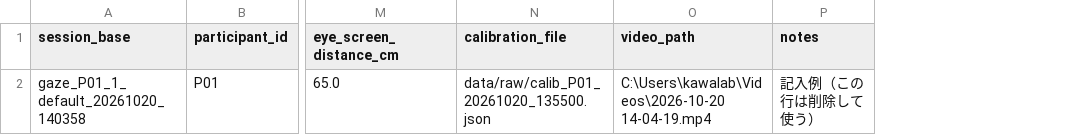
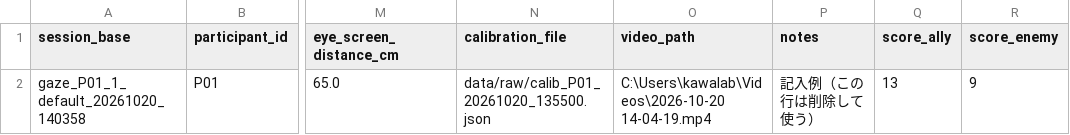
Before and after one commit to 1304455/fps-gaze-research_2026, a CSV file: docs/templates/sessions_manifest_template.csv, drawn as a sheet; only a part is shown, gaps mark what is left out; the diff names each change by its address in the sheet, - before the commit and + after, or states it on an @@ line.

```diff
--- a/docs/templates/sessions_manifest_template.csv
+++ b/docs/templates/sessions_manifest_template.csv
+column Q (score_ally), row 2: 13
+column R (score_enemy), row 2: 9
```
Also changed, not shown: 1 other file.
